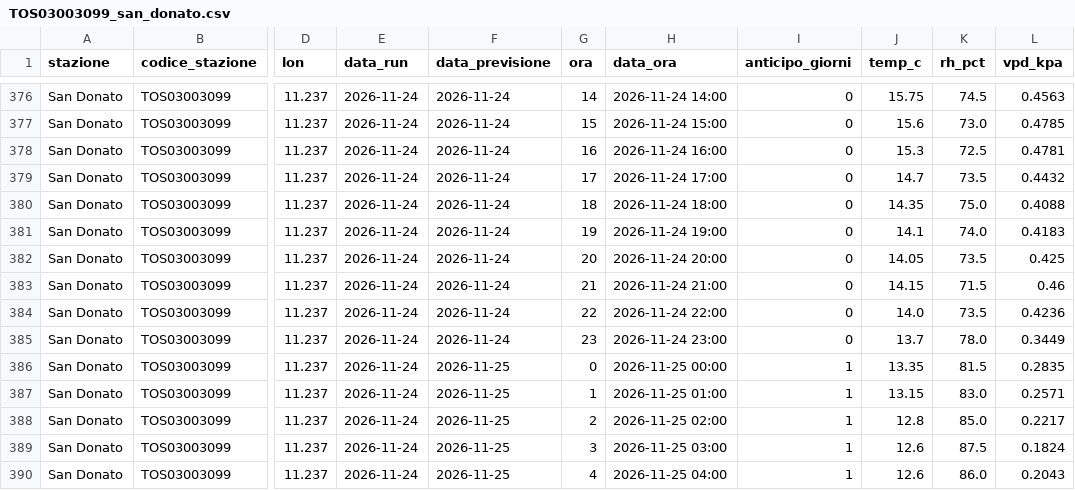
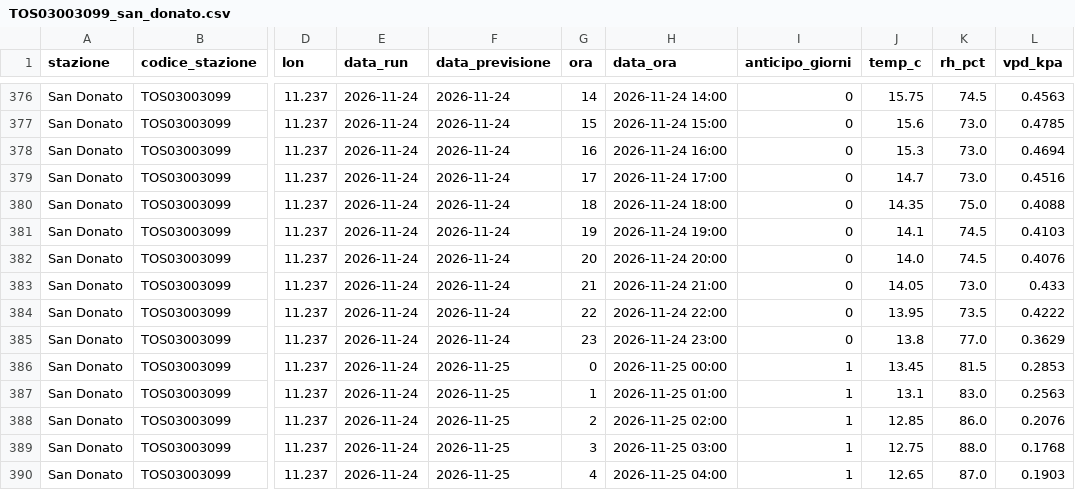
Before and after one commit to lucamancio1975-sys/verifica_dati_open_meteo, a CSV file: data/TOS03003099_san_donato.csv, drawn as a sheet; only a part is shown, gaps mark what is left out; the diff covers the shown part only; the diff names each change by its address in the sheet, - before the commit and + after, or states it on an @@ line.

```diff
--- a/data/TOS03003099_san_donato.csv
+++ b/data/TOS03003099_san_donato.csv
-K378 (rh_pct): 72.5
+K378 (rh_pct): 73.0
-L378 (vpd_kpa): 0.4781
+L378 (vpd_kpa): 0.4694
-K379 (rh_pct): 73.5
+K379 (rh_pct): 73.0
-L379 (vpd_kpa): 0.4432
+L379 (vpd_kpa): 0.4516
-K381 (rh_pct): 74.0
+K381 (rh_pct): 74.5
-L381 (vpd_kpa): 0.4183
+L381 (vpd_kpa): 0.4103
-J382 (temp_c): 14.05
+J382 (temp_c): 14.0
-K382 (rh_pct): 73.5
+K382 (rh_pct): 74.5
-L382 (vpd_kpa): 0.425
+L382 (vpd_kpa): 0.4076
-J383 (temp_c): 14.15
+J383 (temp_c): 14.05
-K383 (rh_pct): 71.5
+K383 (rh_pct): 73.0
-L383 (vpd_kpa): 0.46
+L383 (vpd_kpa): 0.433
-J384 (temp_c): 14.0
+J384 (temp_c): 13.95
-L384 (vpd_kpa): 0.4236
+L384 (vpd_kpa): 0.4222
-J385 (temp_c): 13.7
+J385 (temp_c): 13.8
-K385 (rh_pct): 78.0
+K385 (rh_pct): 77.0
-L385 (vpd_kpa): 0.3449
+L385 (vpd_kpa): 0.3629
-J386 (temp_c): 13.35
+J386 (temp_c): 13.45
-L386 (vpd_kpa): 0.2835
+L386 (vpd_kpa): 0.2853
-J387 (temp_c): 13.15
+J387 (temp_c): 13.1
-L387 (vpd_kpa): 0.2571
+L387 (vpd_kpa): 0.2563
-J388 (temp_c): 12.8
+J388 (temp_c): 12.85
-K388 (rh_pct): 85.0
+K388 (rh_pct): 86.0
-L388 (vpd_kpa): 0.2217
+L388 (vpd_kpa): 0.2076
-J389 (temp_c): 12.6
+J389 (temp_c): 12.75
-K389 (rh_pct): 87.5
+K389 (rh_pct): 88.0
-L389 (vpd_kpa): 0.1824
+L389 (vpd_kpa): 0.1768
-J390 (temp_c): 12.6
+J390 (temp_c): 12.65
-K390 (rh_pct): 86.0
+K390 (rh_pct): 87.0
-L390 (vpd_kpa): 0.2043
+L390 (vpd_kpa): 0.1903
```
Also changed, not shown: 51 edited cells elsewhere in this file, data/TOS11000005_rispescia.csv, data/TOS11000006_capalbio.csv, 13 other files.
